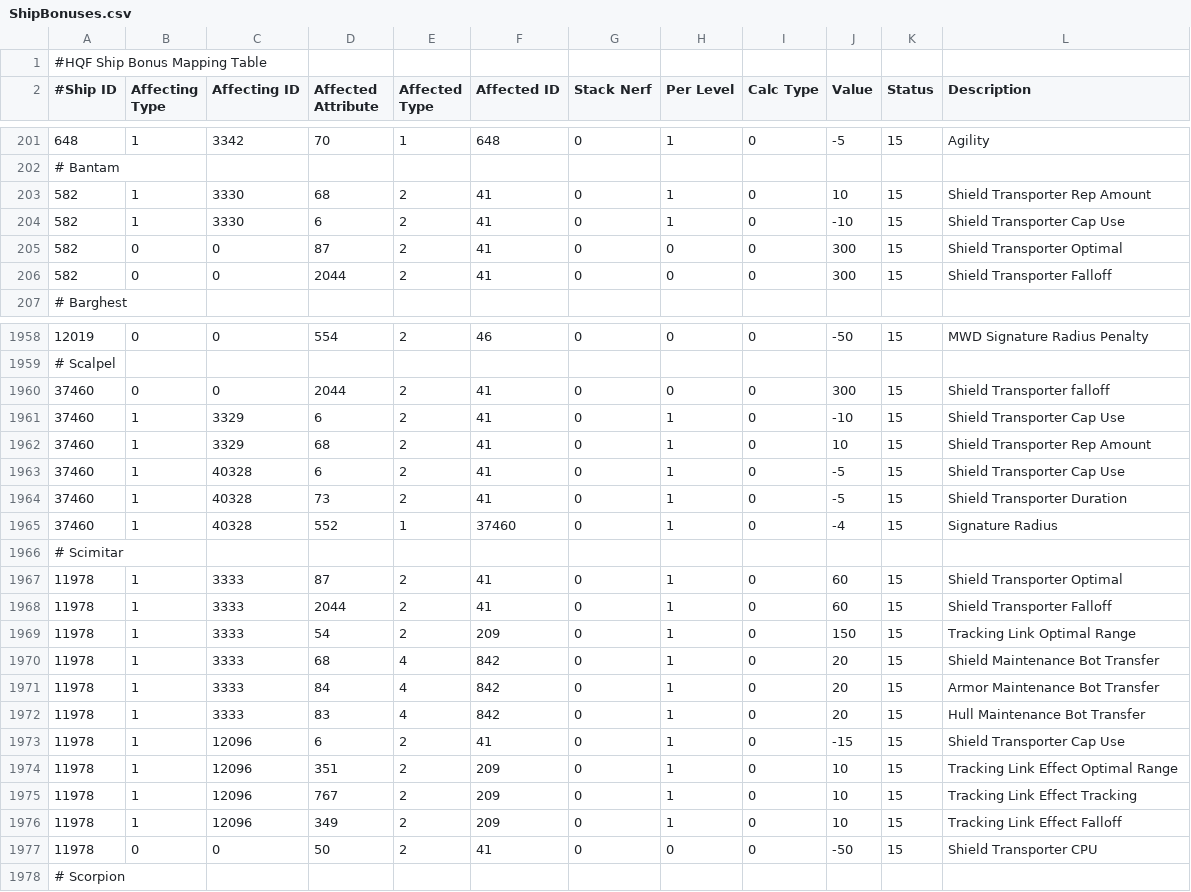
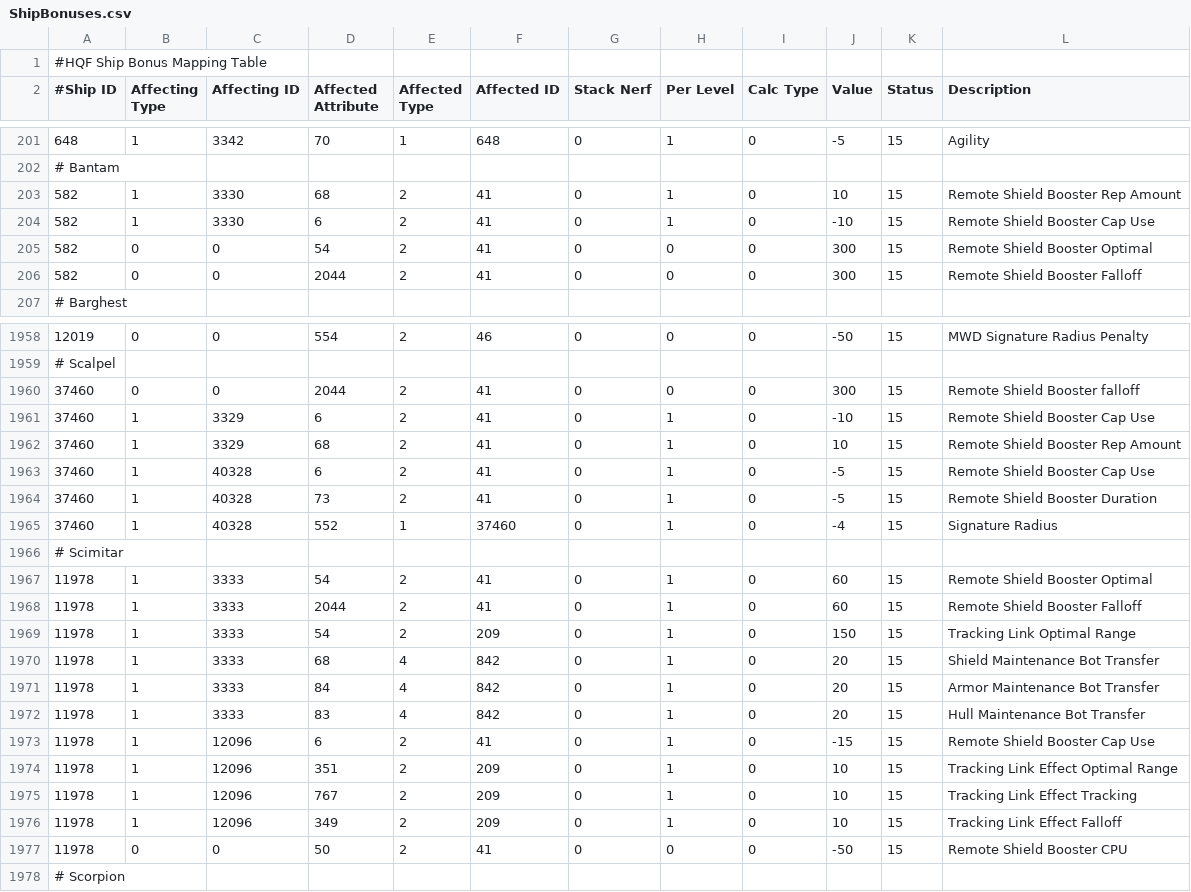
Before and after one commit to wyrlwind/EveHQ, a CSV file: EveHQ.HQF/Resources/ShipBonuses.csv, drawn as a sheet; only a part is shown, gaps mark what is left out; the diff covers the shown part only.

Commit message:
Remote shield booster related range bonuses

```diff
--- a/EveHQ.HQF/Resources/ShipBonuses.csv
+++ b/EveHQ.HQF/Resources/ShipBonuses.csv
@@ -202,6 +202,6 @@
 # Bantam,,,,,,,,,,,
-582,1,3330,68,2,41,0,1,0,10,15,Shield Transporter Rep Amount
-582,1,3330,6,2,41,0,1,0,-10,15,Shield Transporter Cap Use
-582,0,0,87,2,41,0,0,0,300,15,Shield Transporter Optimal
-582,0,0,2044,2,41,0,0,0,300,15,Shield Transporter Falloff
+582,1,3330,68,2,41,0,1,0,10,15,Remote Shield Booster Rep Amount
+582,1,3330,6,2,41,0,1,0,-10,15,Remote Shield Booster Cap Use
+582,0,0,54,2,41,0,0,0,300,15,Remote Shield Booster Optimal
+582,0,0,2044,2,41,0,0,0,300,15,Remote Shield Booster Falloff
 # Barghest,,,,,,,,,,,
@@ -1959,11 +1959,11 @@
 # Scalpel,,,,,,,,,,,
-37460,0,0,2044,2,41,0,0,0,300,15,Shield Transporter falloff
-37460,1,3329,6,2,41,0,1,0,-10,15,Shield Transporter Cap Use
-37460,1,3329,68,2,41,0,1,0,10,15,Shield Transporter Rep Amount
-37460,1,40328,6,2,41,0,1,0,-5,15,Shield Transporter Cap Use
-37460,1,40328,73,2,41,0,1,0,-5,15,Shield Transporter Duration
+37460,0,0,2044,2,41,0,0,0,300,15,Remote Shield Booster falloff
+37460,1,3329,6,2,41,0,1,0,-10,15,Remote Shield Booster Cap Use
+37460,1,3329,68,2,41,0,1,0,10,15,Remote Shield Booster Rep Amount
+37460,1,40328,6,2,41,0,1,0,-5,15,Remote Shield Booster Cap Use
+37460,1,40328,73,2,41,0,1,0,-5,15,Remote Shield Booster Duration
 37460,1,40328,552,1,37460,0,1,0,-4,15,Signature Radius
 # Scimitar,,,,,,,,,,,
-11978,1,3333,87,2,41,0,1,0,60,15,Shield Transporter Optimal
-11978,1,3333,2044,2,41,0,1,0,60,15,Shield Transporter Falloff
+11978,1,3333,54,2,41,0,1,0,60,15,Remote Shield Booster Optimal
+11978,1,3333,2044,2,41,0,1,0,60,15,Remote Shield Booster Falloff
 11978,1,3333,54,2,209,0,1,0,150,15,Tracking Link Optimal Range
@@ -1972,3 +1972,3 @@
 11978,1,3333,83,4,842,0,1,0,20,15,Hull Maintenance Bot Transfer
-11978,1,12096,6,2,41,0,1,0,-15,15,Shield Transporter Cap Use
+11978,1,12096,6,2,41,0,1,0,-15,15,Remote Shield Booster Cap Use
 11978,1,12096,351,2,209,0,1,0,10,15,Tracking Link Effect Optimal Range
@@ -1976,3 +1976,3 @@
 11978,1,12096,349,2,209,0,1,0,10,15,Tracking Link Effect Falloff
-11978,0,0,50,2,41,0,0,0,-50,15,Shield Transporter CPU
+11978,0,0,50,2,41,0,0,0,-50,15,Remote Shield Booster CPU
 # Scorpion,,,,,,,,,,,
```
Also changed, not shown: 58 edited cells elsewhere in this file, 2 other files.
